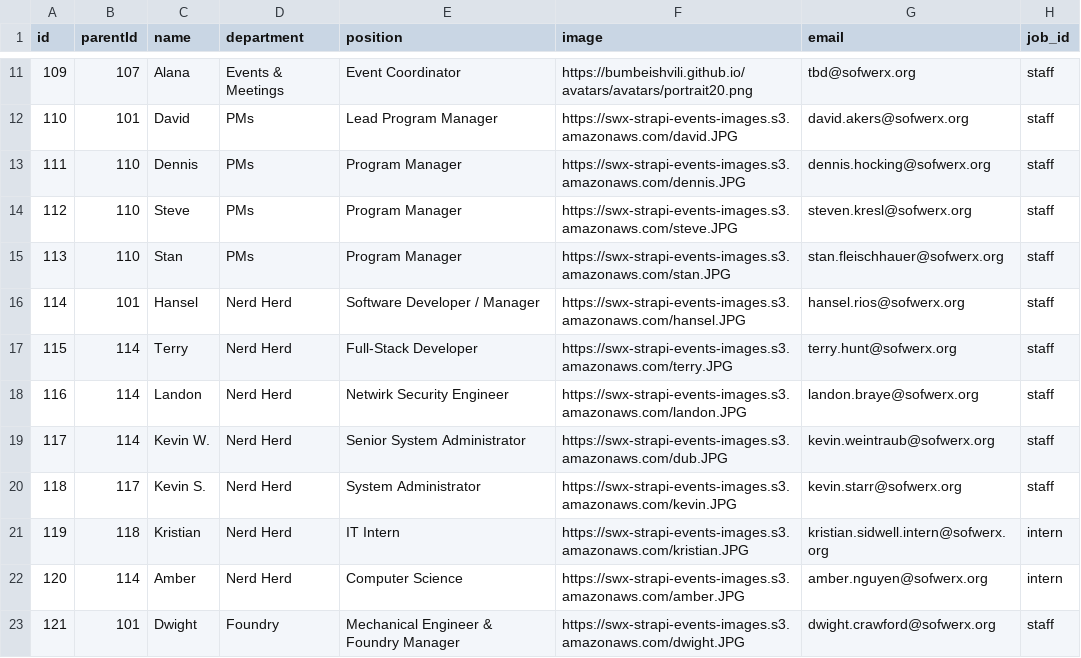
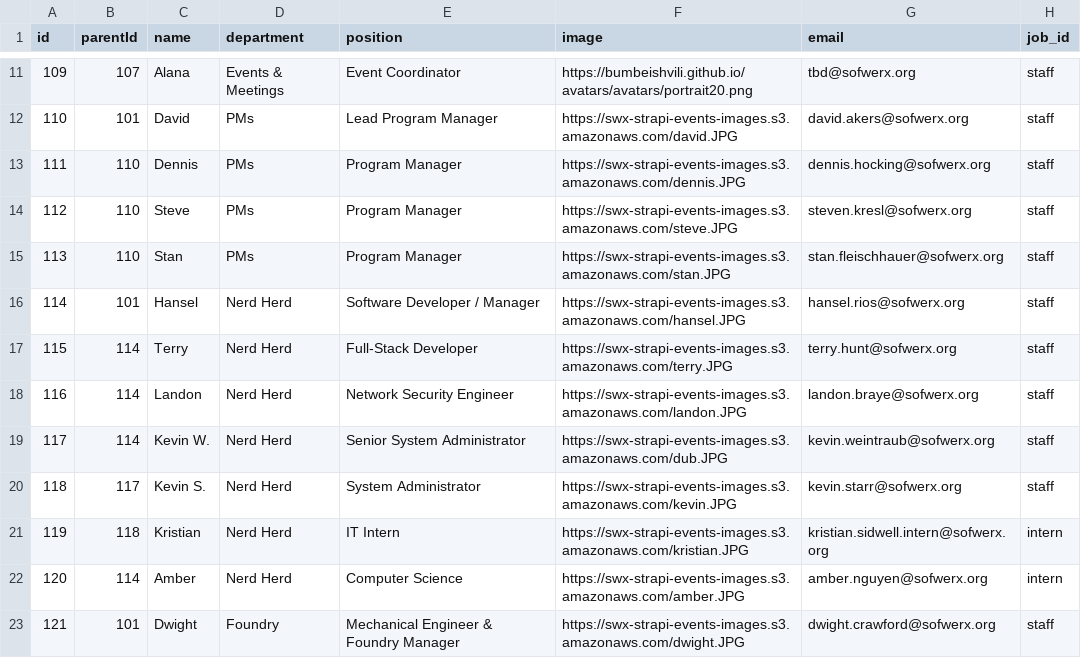
Before and after one commit to ambernguyenSOF/org-chart, a CSV file: public/data.csv, drawn as a sheet; only a part is shown, gaps mark what is left out.

Commit message:
typo

```diff
--- a/public/data.csv
+++ b/public/data.csv
@@ -17,3 +17,3 @@ id,parentId,name,department,position,image,email,job_id
 115,114,Terry,Nerd Herd,Full-Stack Developer,https://swx-strapi-events-images.s3.amazonaws.com/terry.JPG,terry.hunt@sofwerx.org,staff
-116,114,Landon,Nerd Herd,Netwirk Security Engineer,https://swx-strapi-events-images.s3.amazonaws.com/landon.JPG,landon.braye@sofwerx.org,staff
+116,114,Landon,Nerd Herd,Network Security Engineer,https://swx-strapi-events-images.s3.amazonaws.com/landon.JPG,landon.braye@sofwerx.org,staff
 117,114,Kevin W.,Nerd Herd,Senior System Administrator,https://swx-strapi-events-images.s3.amazonaws.com/dub.JPG,kevin.weintraub@sofwerx.org,staff
```
